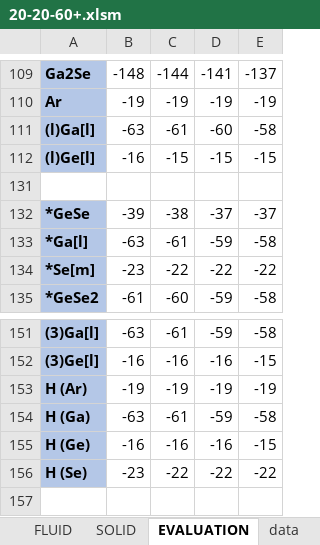
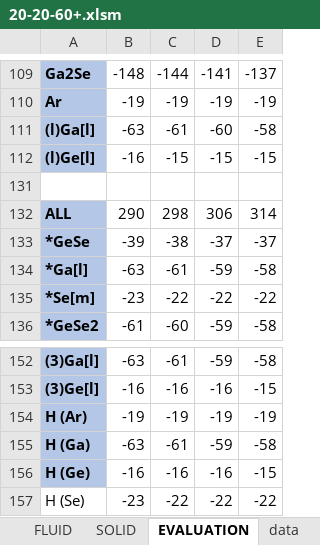
Before and after one commit to EnglishBeach/glass, an Excel workbook: Расчеты/20-20-60+.xlsm, sheet EVALUATION, drawn as a sheet; only a part is shown, gaps mark what is left out; values as stored, in another font and other column widths than the file's, no borders; charts and pictures not drawn; addresses are those after the commit; the diff names each change by its address in the sheet, - before the commit and + after, or states it on an @@ line.

```diff
--- a/Расчеты/20-20-60+.xlsm (sheet EVALUATION)
+++ b/Расчеты/20-20-60+.xlsm (sheet EVALUATION)
+row 132: ALL | 290 | 298 | 306 | 314
@@ A157 fill: #B4C7E7 → none, bold: on → off @@
```
Also changed, not shown: formulas that keep their value, hidden cells, charts or pictures, 8 other files.
